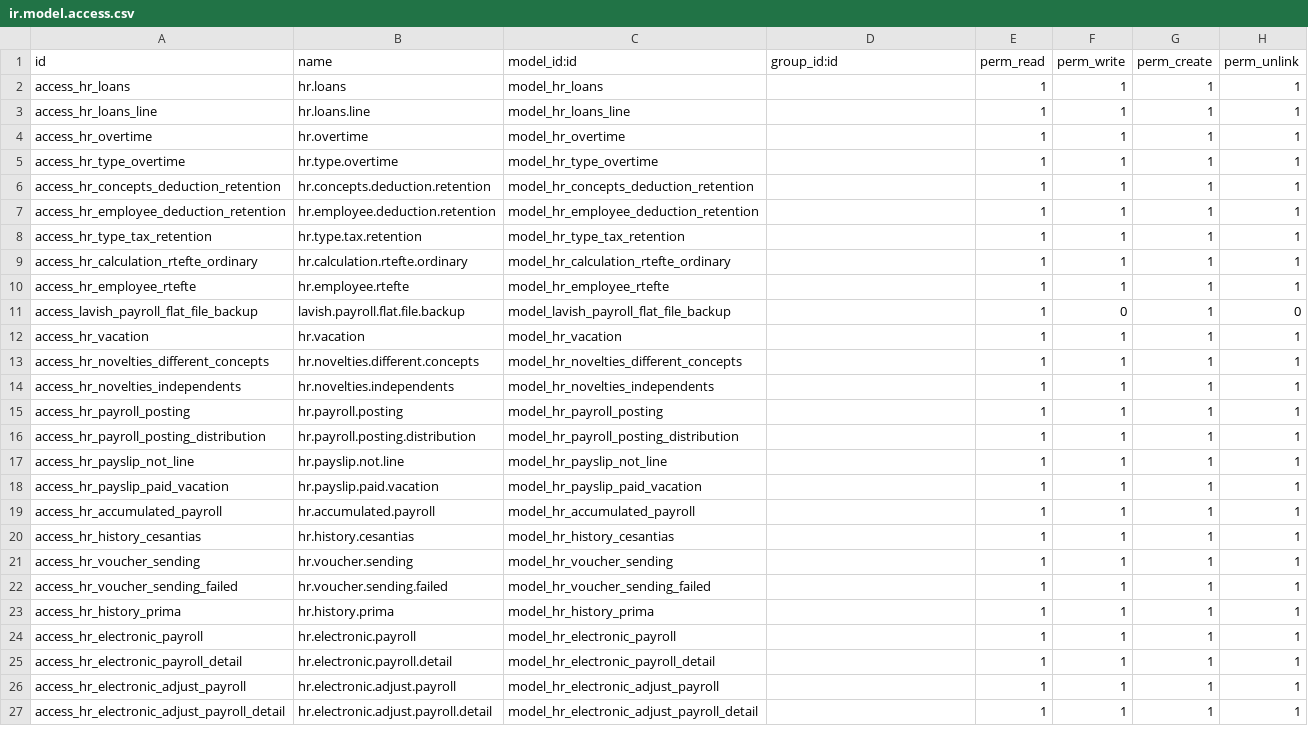
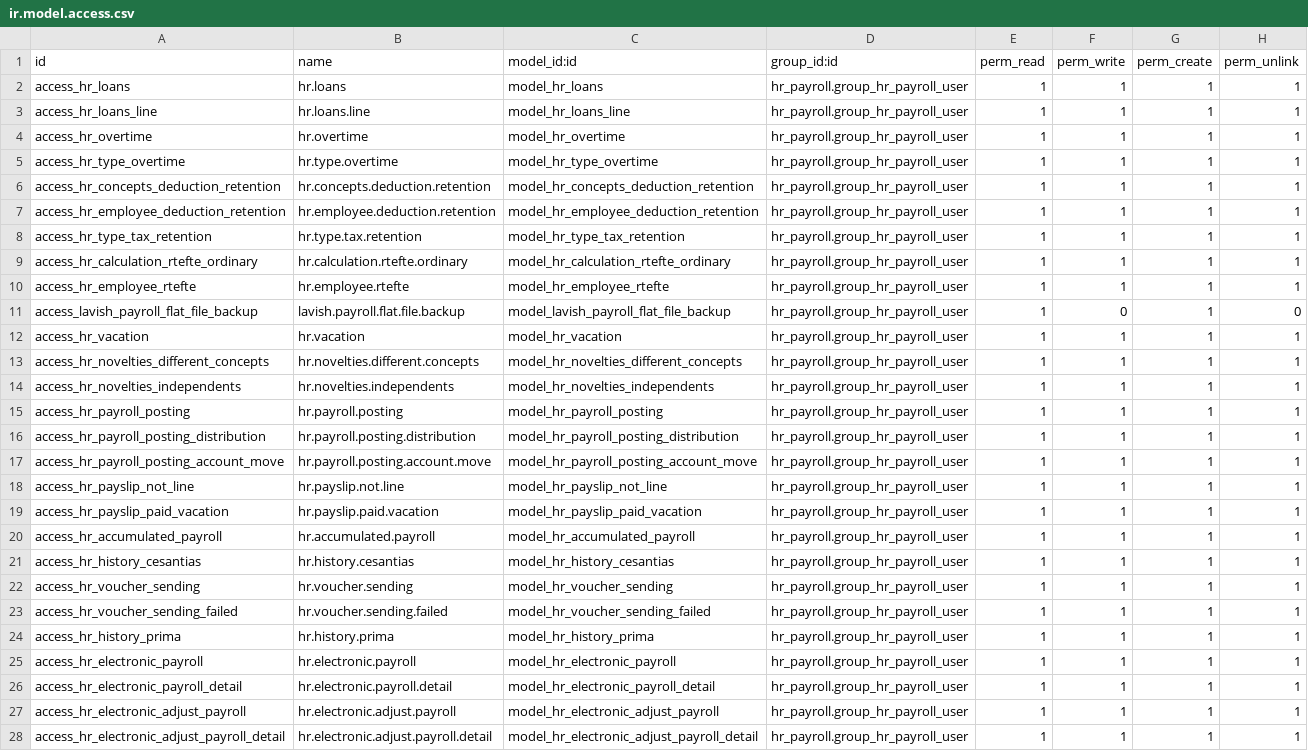
Before and after one commit to cparisca/futesa, a CSV file: lavish_hr_payroll/security/ir.model.access.csv, drawn as a sheet; only a part is shown; addresses are those after the commit; the diff covers the shown part only; the diff names each change by its address in the sheet, - before the commit and + after, or states it on an @@ line.

Commit message:
Model

```diff
--- a/lavish_hr_payroll/security/ir.model.access.csv
+++ b/lavish_hr_payroll/security/ir.model.access.csv
-D2:D16 (group_id:id): (empty)
+D2:D16 (group_id:id): hr_payroll.group_hr_payroll_user
+row 17: access_hr_payroll_posting_account_move | hr.payroll.posting.account.move | model_hr_payroll_posting_account_move | hr_payroll.group_hr_payroll_user | 1 | 1 | 1 | 1
-D18:D28 (group_id:id): (empty)
+D18:D28 (group_id:id): hr_payroll.group_hr_payroll_user
```
Also changed, not shown: 1 added row and 17 edited cells elsewhere in this file, 3 other files.
